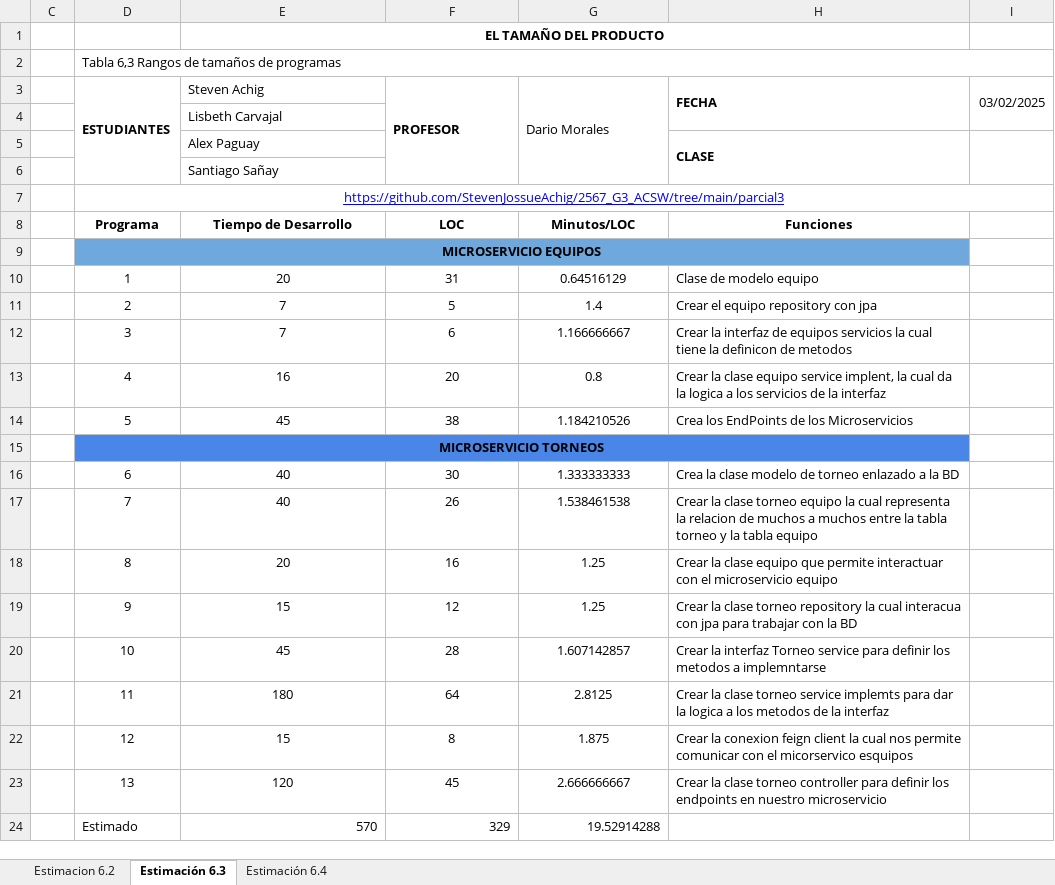
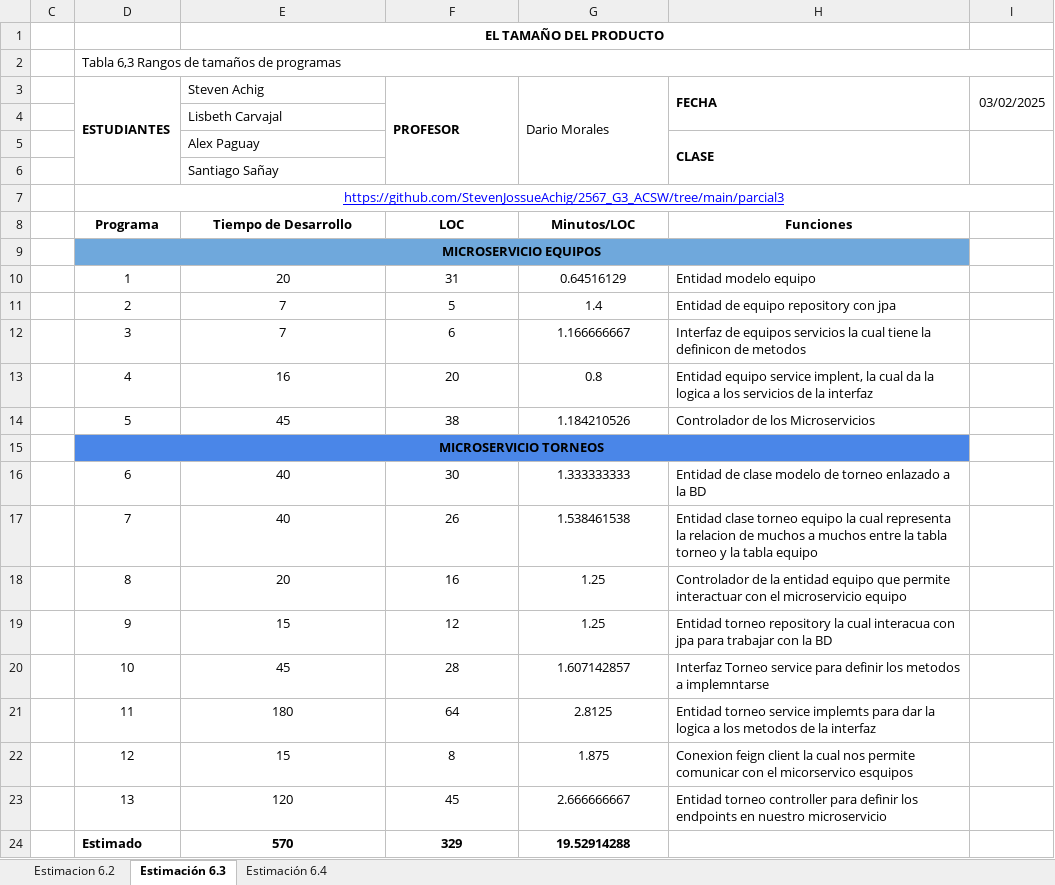
Before and after one commit to StevenJossueAchig/2567_G3_ACSW, an Excel workbook: 03_Parcial3/Metricas/Taller 1_G3ACSW.xlsx, sheet Estimación 6.3, drawn as a sheet; values as stored, in another font and other column widths than the file's, no borders; charts and pictures not drawn; the diff names each change by its address in the sheet, - before the commit and + after, or states it on an @@ line.

```diff
--- a/03_Parcial3/Metricas/Taller 1_G3ACSW.xlsx (sheet Estimación 6.3)
+++ b/03_Parcial3/Metricas/Taller 1_G3ACSW.xlsx (sheet Estimación 6.3)
-H10 (FECHA): Clase de modelo equipo
+H10 (FECHA): Entidad modelo equipo
-H11 (FECHA): Crear el equipo repository con jpa
+H11 (FECHA): Entidad de equipo repository con jpa
-H12 (FECHA): Crear la interfaz de equipos…
+H12 (FECHA): Interfaz de equipos…
-H13 (FECHA): Crear la clase equipo service…
+H13 (FECHA): Entidad equipo service…
-H14 (FECHA): Crea los EndPoints de los Microservicios
+H14 (FECHA): Controlador de los Microservicios
-H16 (FECHA): Crea la clase modelo…
+H16 (FECHA): Entidad de clase modelo…
-H17 (FECHA): Crear la clase torneo…
+H17 (FECHA): Entidad clase torneo…
-H18 (FECHA): Crear la clase equipo que…
+H18 (FECHA): Controlador de la entidad equipo que…
-H19 (FECHA): Crear la clase torneo repository…
+H19 (FECHA): Entidad torneo repository…
-H20 (FECHA): Crear la interfaz Torneo service…
+H20 (FECHA): Interfaz Torneo service…
-H21 (FECHA): Crear la clase torneo service…
+H21 (FECHA): Entidad torneo service…
-H22 (FECHA): Crear la conexion feign client…
+H22 (FECHA): Conexion feign client…
-H23 (FECHA): Crear la clase torneo controller…
+H23 (FECHA): Entidad torneo controller…
-D24:G24 bold: off
+D24:G24 bold: on
-E24:G24 alignment: right
+E24:G24 alignment: center
```
Also changed, not shown: sheet Estimación 6.4, sheet Estimacion 6.2, formulas that keep their value.
